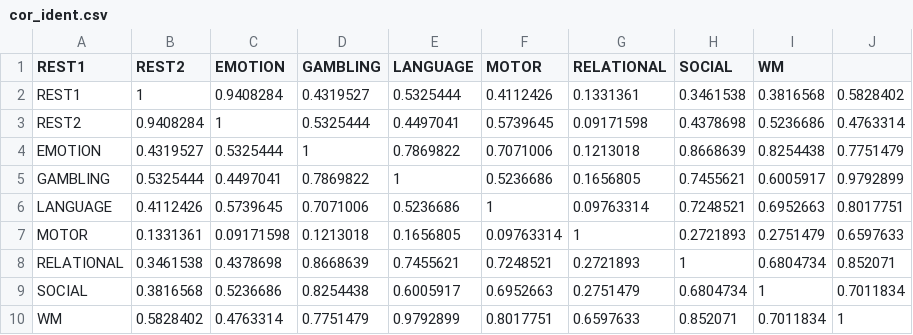
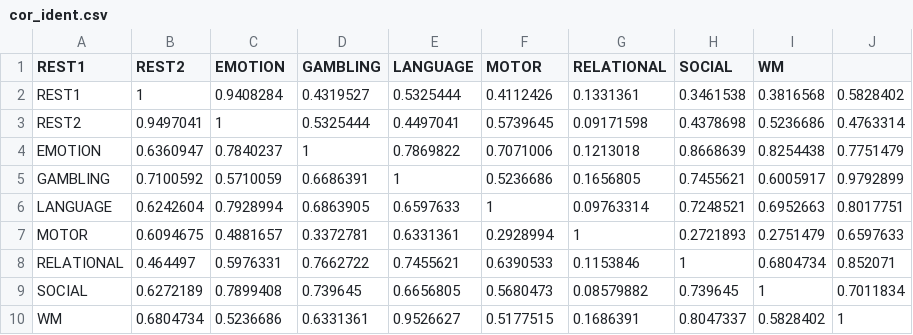
Before and after one commit to snarles/fmri, a CSV file: fingerprint/cor_ident.csv, drawn as a sheet.

```diff
--- a/fingerprint/cor_ident.csv
+++ b/fingerprint/cor_ident.csv
@@ -2,9 +2,9 @@
 "REST1",1,0.9408284,0.4319527,0.5325444,0.4112426,0.1331361,0.3461538,0.3816568,0.5828402
-"REST2",0.9408284,1,0.5325444,0.4497041,0.5739645,0.09171598,0.4378698,0.5236686,0.4763314
-"EMOTION",0.4319527,0.5325444,1,0.7869822,0.7071006,0.1213018,0.8668639,0.8254438,0.7751479
-"GAMBLING",0.5325444,0.4497041,0.7869822,1,0.5236686,0.1656805,0.7455621,0.6005917,0.9792899
-"LANGUAGE",0.4112426,0.5739645,0.7071006,0.5236686,1,0.09763314,0.7248521,0.6952663,0.8017751
-"MOTOR",0.1331361,0.09171598,0.1213018,0.1656805,0.09763314,1,0.2721893,0.2751479,0.6597633
-"RELATIONAL",0.3461538,0.4378698,0.8668639,0.7455621,0.7248521,0.2721893,1,0.6804734,0.852071
-"SOCIAL",0.3816568,0.5236686,0.8254438,0.6005917,0.6952663,0.2751479,0.6804734,1,0.7011834
-"WM",0.5828402,0.4763314,0.7751479,0.9792899,0.8017751,0.6597633,0.852071,0.7011834,1
+"REST2",0.9497041,1,0.5325444,0.4497041,0.5739645,0.09171598,0.4378698,0.5236686,0.4763314
+"EMOTION",0.6360947,0.7840237,1,0.7869822,0.7071006,0.1213018,0.8668639,0.8254438,0.7751479
+"GAMBLING",0.7100592,0.5710059,0.6686391,1,0.5236686,0.1656805,0.7455621,0.6005917,0.9792899
+"LANGUAGE",0.6242604,0.7928994,0.6863905,0.6597633,1,0.09763314,0.7248521,0.6952663,0.8017751
+"MOTOR",0.6094675,0.4881657,0.3372781,0.6331361,0.2928994,1,0.2721893,0.2751479,0.6597633
+"RELATIONAL",0.464497,0.5976331,0.7662722,0.7455621,0.6390533,0.1153846,1,0.6804734,0.852071
+"SOCIAL",0.6272189,0.7899408,0.739645,0.6656805,0.5680473,0.08579882,0.739645,1,0.7011834
+"WM",0.6804734,0.5236686,0.6331361,0.9526627,0.5177515,0.1686391,0.8047337,0.5828402,1
```
Also changed, not shown: fingerprint/KL_ident.csv, 3 other files.
